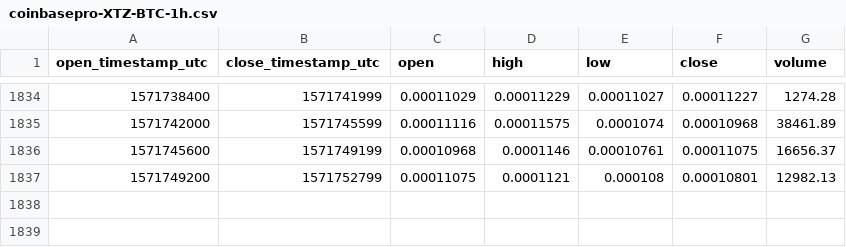
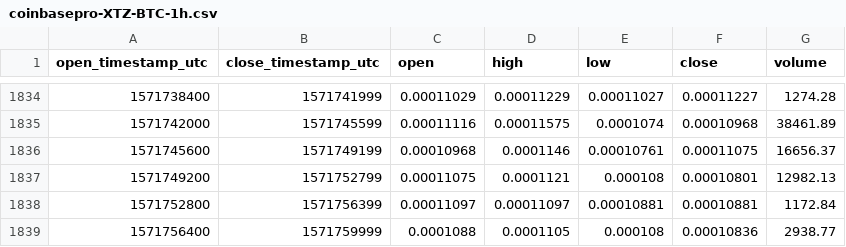
Before and after one commit to cryptobigbro/coinbasepro-XTZ-BTC, a CSV file: coinbasepro-XTZ-BTC-1h.csv, drawn as a sheet; only a part is shown, gaps mark what is left out.

Commit message:
Update OHLCV data.

```diff
--- a/coinbasepro-XTZ-BTC-1h.csv
+++ b/coinbasepro-XTZ-BTC-1h.csv
@@ -1837 +1837,3 @@ open_timestamp_utc,close_timestamp_utc,open,high,low,close,volume
 1571749200,1571752799,0.00011075,0.0001121,0.000108,0.00010801,12982.13
+1571752800,1571756399,0.00011097,0.00011097,0.00010881,0.00010881,1172.84
+1571756400,1571759999,0.0001088,0.0001105,0.000108,0.00010836,2938.77
```
Also changed, not shown: 1 other file.
